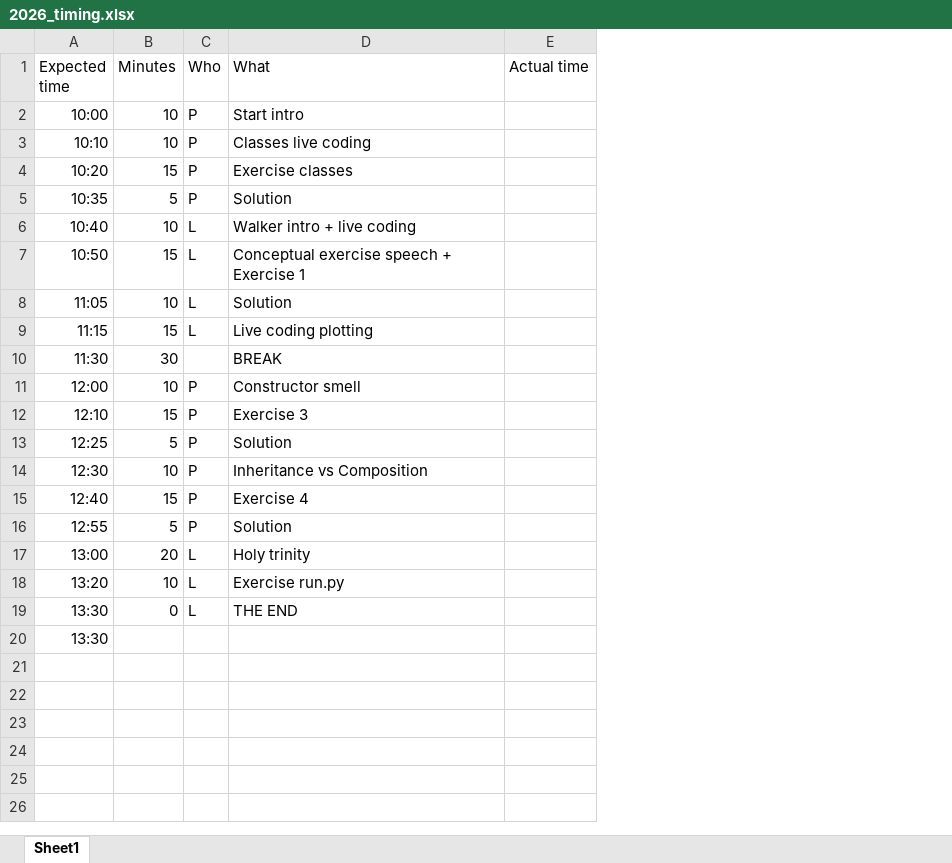
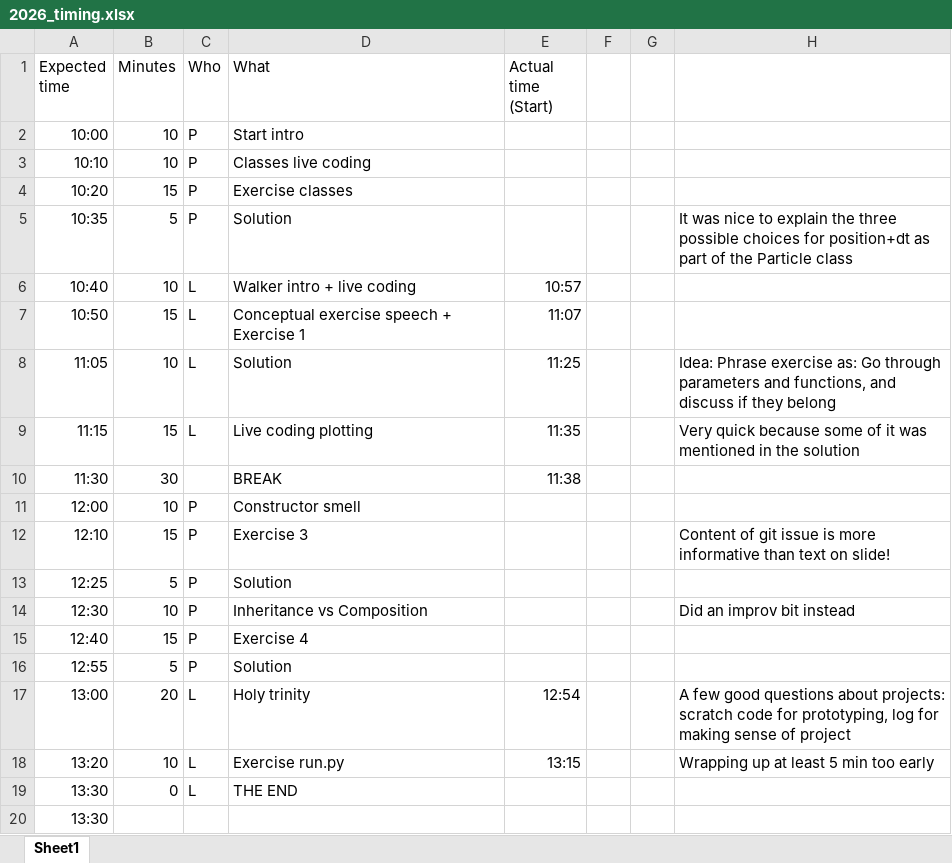
Before and after one commit to ASPP/scientific_programming_patterns, an Excel workbook: 2026_timing.xlsx, sheet Sheet1, drawn as a sheet; values as stored, in another font and other column widths than the file's, no borders; removed rows and columns are numbered as before the commit, all else as after; the diff names each change by its address in the sheet, - before the commit and + after, or states it on an @@ line.

Commit message:
Notes and timings of 2026 class

```diff
--- a/2026_timing.xlsx (sheet Sheet1)
+++ b/2026_timing.xlsx (sheet Sheet1)
-column E (Actual time), empty
+column E (Actual time (Start)), rows 6-18: 10:57 | 11:07 | 11:25 | 11:35 | 11:38 |  |  |  |  |  |  | 12:54 | 13:15
+column F, empty
+column G, empty
+column H, rows 5-18: It was nice to explain the three possible choices for position+dt as part of the Particle class |  |  | Idea: Phrase exercise as: Go through parameters and functions, and discuss if they belong | Very quick because some of it was mentioned in the solution |  |  | Content of git issue is more informative than text on slide! |  | Did an improv bit instead |  |  | A few good questions about projects: scratch code for prototyping, log for making sense of project | Wrapping up at least 5 min too early
```
Also changed, not shown: 1 other file.
